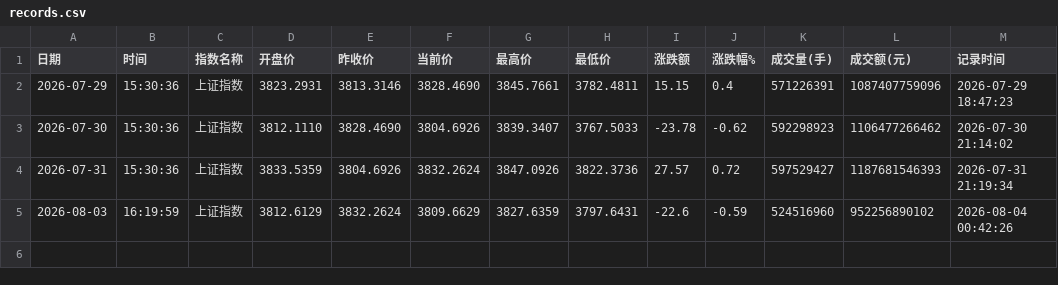
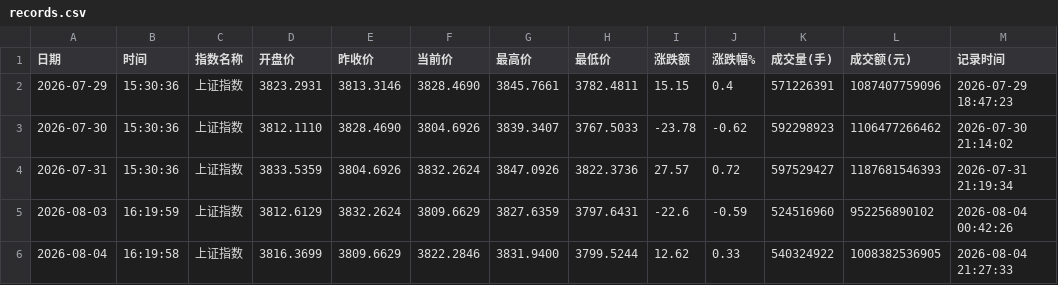
Before and after one commit to spglx520-maker/stock, a CSV file: records.csv, drawn as a sheet.

```diff
--- a/records.csv
+++ b/records.csv
@@ -5 +5,2 @@
 2026-08-03,16:19:59,上证指数,3812.6129,3832.2624,3809.6629,3827.6359,3797.6431,-22.6,-0.59,524516960,952256890102,2026-08-04 00:42:26
+2026-08-04,16:19:58,上证指数,3816.3699,3809.6629,3822.2846,3831.9400,3799.5244,12.62,0.33,540324922,1008382536905,2026-08-04 21:27:33
```
Also changed, not shown: 1 other file.
